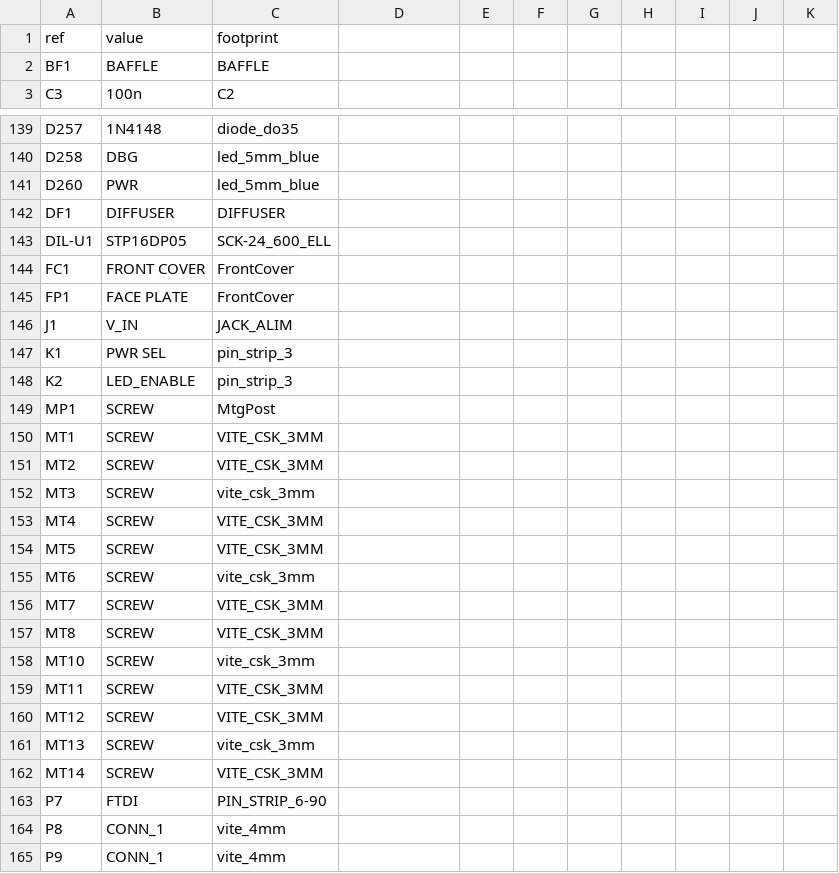
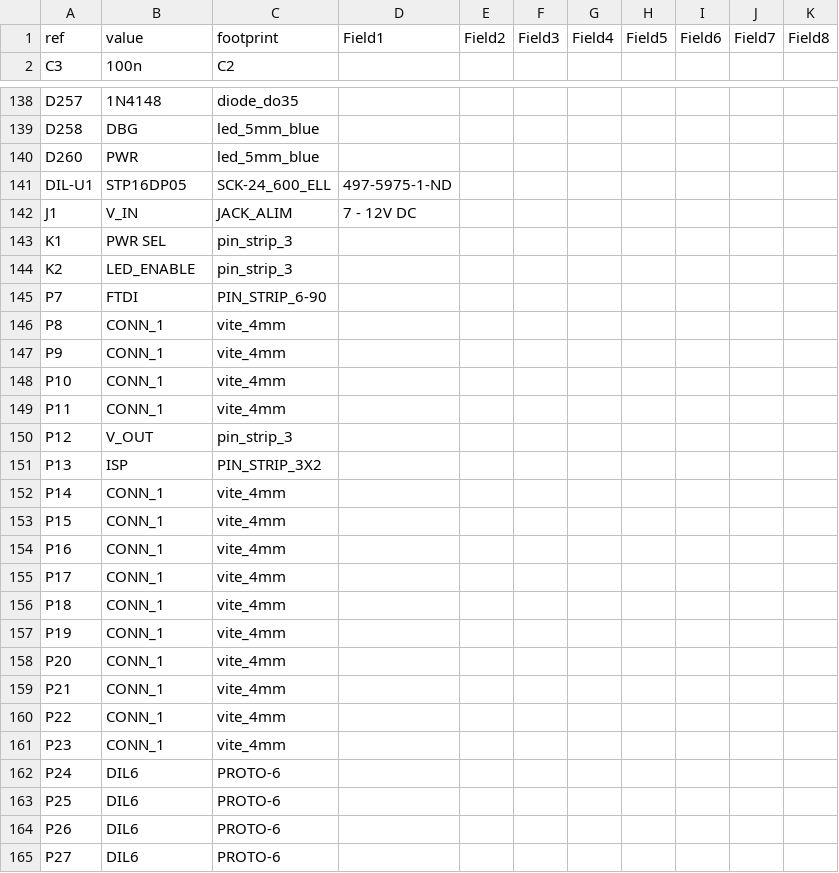
Before and after one commit to reuse38/clockthree, a CSV file: KiCad/C3Jr/c3jr_BoM.csv, drawn as a sheet; only a part is shown, gaps mark what is left out; the shorter side is filled out with more unchanged rows; the diff covers the shown part only.

```diff
--- a/KiCad/C3Jr/c3jr_BoM.csv
+++ b/KiCad/C3Jr/c3jr_BoM.csv
@@ -1,2 +1 @@
-ref	value	footprint
-BF1	BAFFLE	BAFFLE
+ref	value	footprint	Field1	Field2	Field3	Field4	Field5	Field6	Field7	Field8
@@ -142,5 +141,2 @@ D260	PWR	led_5mm_blue
-DF1	DIFFUSER	DIFFUSER
-DIL-U1	STP16DP05	SCK-24_600_ELL
-FC1	FRONT COVER	FrontCover
-FP1	FACE PLATE	FrontCover
-J1	V_IN	JACK_ALIM
+DIL-U1	STP16DP05	SCK-24_600_ELL	497-5975-1-ND							
+J1	V_IN	JACK_ALIM	7 - 12V DC							
@@ -149,14 +144,0 @@ K2	LED_ENABLE	pin_strip_3
-MP1	SCREW	MtgPost
-MT1	SCREW	VITE_CSK_3MM
-MT2	SCREW	VITE_CSK_3MM
-MT3	SCREW	vite_csk_3mm
-MT4	SCREW	VITE_CSK_3MM
-MT5	SCREW	VITE_CSK_3MM
-MT6	SCREW	vite_csk_3mm
-MT7	SCREW	VITE_CSK_3MM
-MT8	SCREW	VITE_CSK_3MM
-MT10	SCREW	vite_csk_3mm
-MT11	SCREW	VITE_CSK_3MM
-MT12	SCREW	VITE_CSK_3MM
-MT13	SCREW	vite_csk_3mm
-MT14	SCREW	VITE_CSK_3MM
```
Also changed, not shown: 9 edited cells elsewhere in this file, 17 other files.
